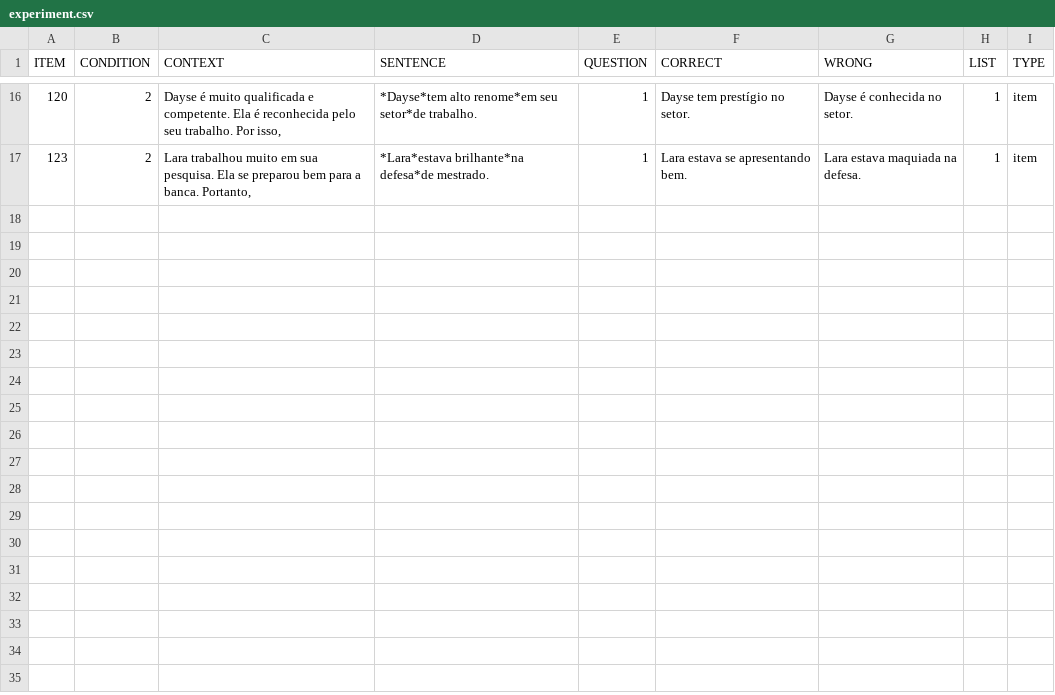
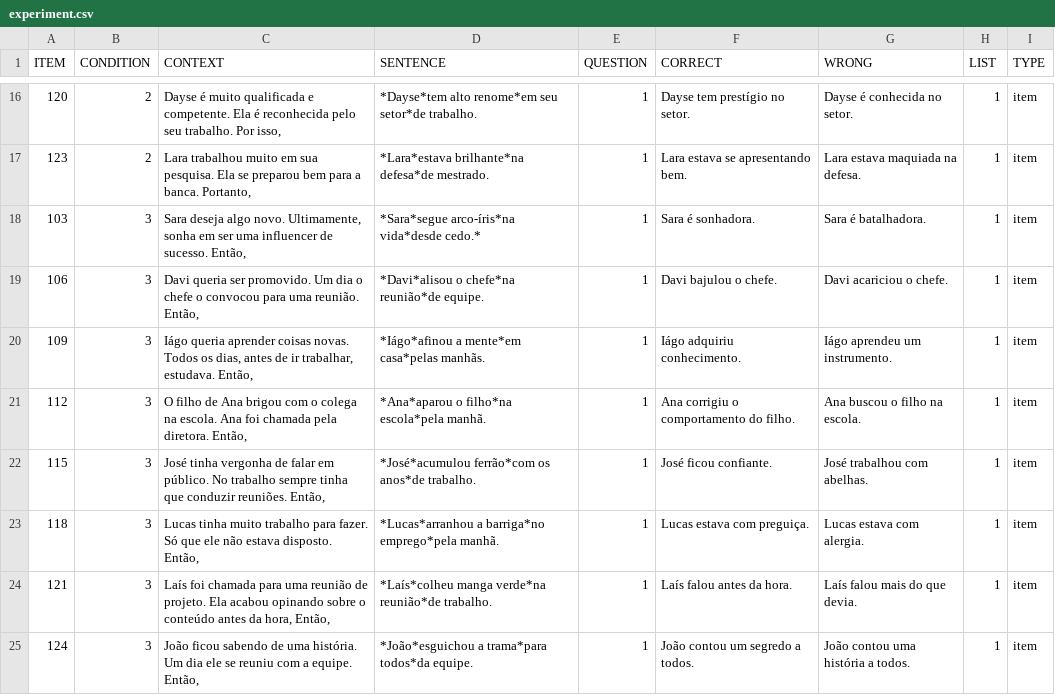
Before and after one commit to yasufmg/experimentolais, a CSV file: chunk_includes/experiment.csv, drawn as a sheet; only a part is shown, gaps mark what is left out.

Commit message:
Update experiment.csv

```diff
--- a/chunk_includes/experiment.csv
+++ b/chunk_includes/experiment.csv
@@ -17 +17,9 @@
 123,2,"Lara trabalhou muito em sua pesquisa. Ela se preparou bem para a banca. Portanto,","*Lara*estava brilhante*na defesa*de mestrado.",1,"Lara estava se apresentando bem.","Lara estava maquiada na defesa.",1,"item"
+103,3,"Sara deseja algo novo. Ultimamente, sonha em ser uma influencer de sucesso. Então,","*Sara*segue arco-íris*na vida*desde cedo.*",1,"Sara é sonhadora.","Sara é batalhadora.",1,"item"
+106,3,"Davi queria ser promovido. Um dia o chefe o convocou para uma reunião. Então,","*Davi*alisou o chefe*na reunião*de equipe.",1,"Davi bajulou o chefe.","Davi acariciou o chefe.",1,"item"
+109,3,"Iágo queria aprender coisas novas. Todos os dias, antes de ir trabalhar, estudava. Então,","*Iágo*afinou a mente*em casa*pelas manhãs.",1,"Iágo adquiriu conhecimento.","Iágo aprendeu um instrumento.",1,"item"
+112,3,"O filho de Ana brigou com o colega na escola. Ana foi chamada pela diretora. Então,","*Ana*aparou o filho*na escola*pela manhã.",1,"Ana corrigiu o comportamento do filho.","Ana buscou o filho na escola.",1,"item"
+115,3,"José tinha vergonha de falar em público. No trabalho sempre tinha que conduzir reuniões. Então,","*José*acumulou ferrão*com os anos*de trabalho.",1,"José ficou confiante.","José trabalhou com abelhas.",1,"item"
+118,3,"Lucas tinha muito trabalho para fazer. Só que ele não estava disposto. Então,","*Lucas*arranhou a barriga*no emprego*pela manhã.",1,"Lucas estava com preguiça.","Lucas estava com alergia.",1,"item"
+121,3,"Laís foi chamada para uma reunião de projeto. Ela acabou opinando sobre o conteúdo antes da hora, Então,","*Laís*colheu manga verde*na reunião*de trabalho.",1,"Laís falou antes da hora.","Laís falou mais do que devia.",1,"item"
+124,3,"João ficou sabendo de uma história. Um dia ele se reuniu com a equipe. Então,","*João*esguichou a trama*para todos*da equipe.",1,"João contou um segredo a todos.","João contou uma história a todos.",1,"item"
```
